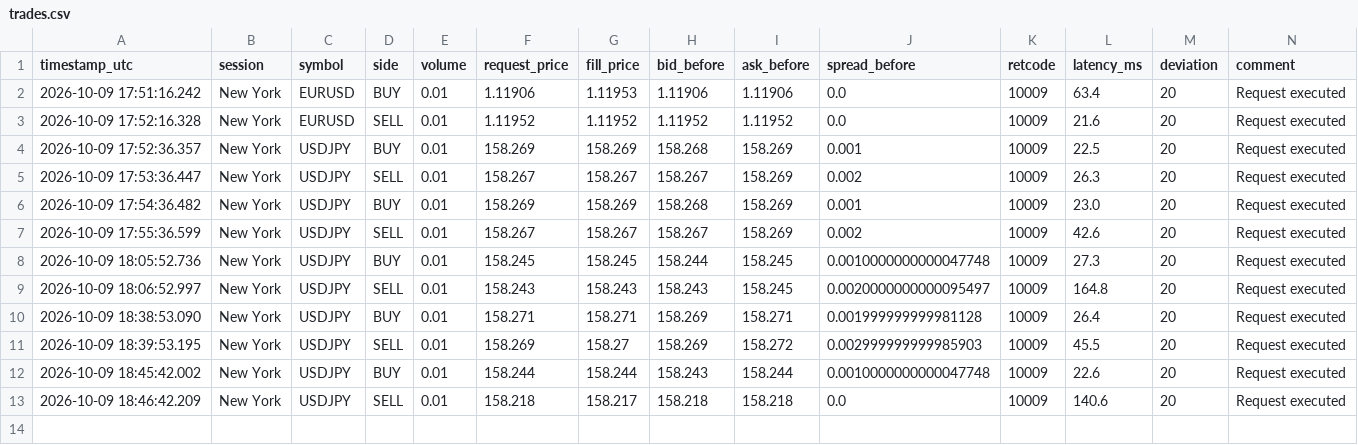
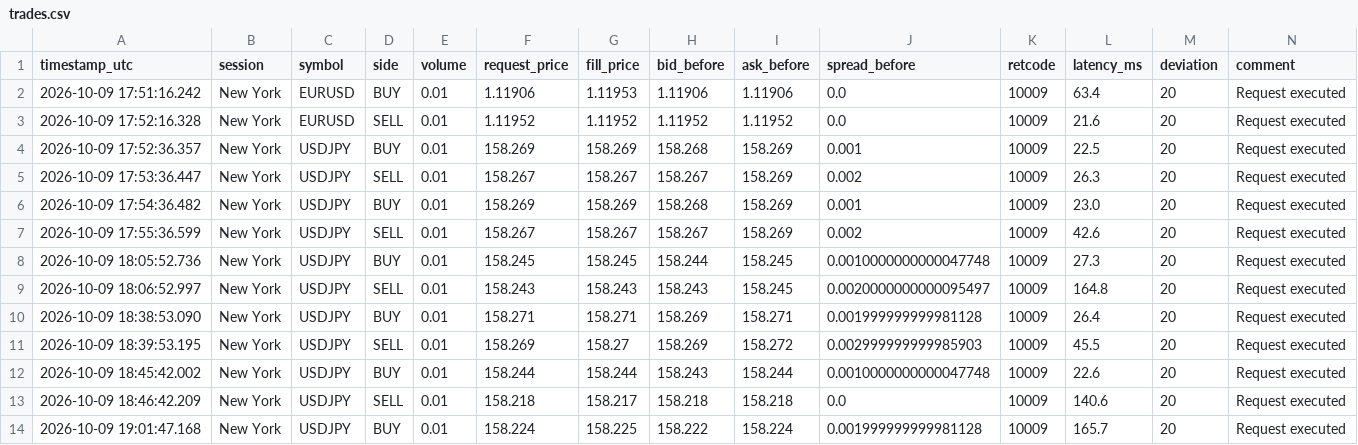
Before and after one commit to ryz-ryx/paper-mm, a CSV file: slow_strategies/mt5_exec_test/trades.csv, drawn as a sheet.

```diff
--- a/slow_strategies/mt5_exec_test/trades.csv
+++ b/slow_strategies/mt5_exec_test/trades.csv
@@ -13 +13,2 @@ timestamp_utc,session,symbol,side,volume,request_price,fill_price,bid_before,ask
 2026-10-09 18:46:42.209,New York,USDJPY,SELL,0.01,158.218,158.217,158.218,158.218,0.0,10009,140.6,20,Request executed
+2026-10-09 19:01:47.168,New York,USDJPY,BUY,0.01,158.224,158.225,158.222,158.224,0.001999999999981128,10009,165.7,20,Request executed
```
Also changed, not shown: slow_strategies/mt5_exec_test/roundtrips.csv, slow_strategies/mt5_exec_test/skips.csv, 2 other files.
